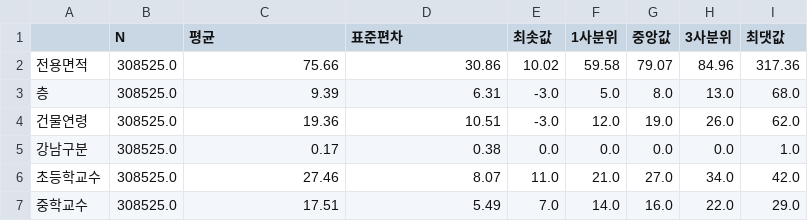
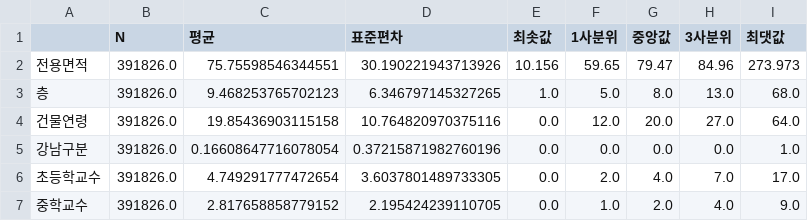
Before and after one commit to seokmogu/thesis-seoul-apt-xai, a CSV file: results/descriptive_stats.csv, drawn as a sheet; only a part is shown; the diff covers the shown part only.

```diff
--- a/results/descriptive_stats.csv
+++ b/results/descriptive_stats.csv
@@ -1,7 +1,7 @@
 ,N,평균,표준편차,최솟값,1사분위,중앙값,3사분위,최댓값
-전용면적,308525.0,75.66,30.86,10.02,59.58,79.07,84.96,317.36
-층,308525.0,9.39,6.31,-3.0,5.0,8.0,13.0,68.0
-건물연령,308525.0,19.36,10.51,-3.0,12.0,19.0,26.0,62.0
-강남구분,308525.0,0.17,0.38,0.0,0.0,0.0,0.0,1.0
-초등학교수,308525.0,27.46,8.07,11.0,21.0,27.0,34.0,42.0
-중학교수,308525.0,17.51,5.49,7.0,14.0,16.0,22.0,29.0
+전용면적,391826.0,75.75598546344551,30.190221943713926,10.156,59.65,79.47,84.96,273.973
+층,391826.0,9.468253765702123,6.346797145327265,1.0,5.0,8.0,13.0,68.0
+건물연령,391826.0,19.85436903115158,10.764820970375116,0.0,12.0,20.0,27.0,64.0
+강남구분,391826.0,0.16608647716078054,0.37215871982760196,0.0,0.0,0.0,0.0,1.0
+초등학교수,391826.0,4.749291777472654,3.6037801489733305,0.0,2.0,4.0,7.0,17.0
+중학교수,391826.0,2.817658858779152,2.195424239110705,0.0,1.0,2.0,4.0,9.0
```
Also changed, not shown: 6 added rows, 1 removed row and 45 edited cells elsewhere in this file, 4 other files.
